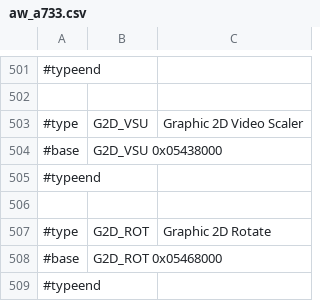
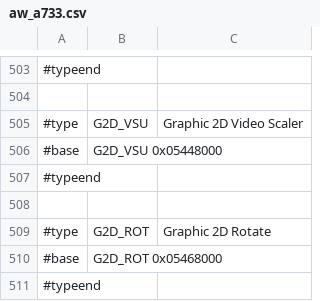
Before and after one commit to ua1arn/hftrx, a CSV file: tools/genregdefs/aw_a733/aw_a733.csv, drawn as a sheet; only a part is shown, gaps mark what is left out; the diff covers the shown part only.

```diff
--- a/tools/genregdefs/aw_a733/aw_a733.csv
+++ b/tools/genregdefs/aw_a733/aw_a733.csv
@@ -503,3 +505,3 @@
 #type; G2D_VSU; Graphic 2D Video Scaler
-#base; G2D_VSU 0x05438000
+#base; G2D_VSU 0x05448000
 #typeend;
```
Also changed, not shown: 2 added rows and 9 edited cells elsewhere in this file, 4 other files.
